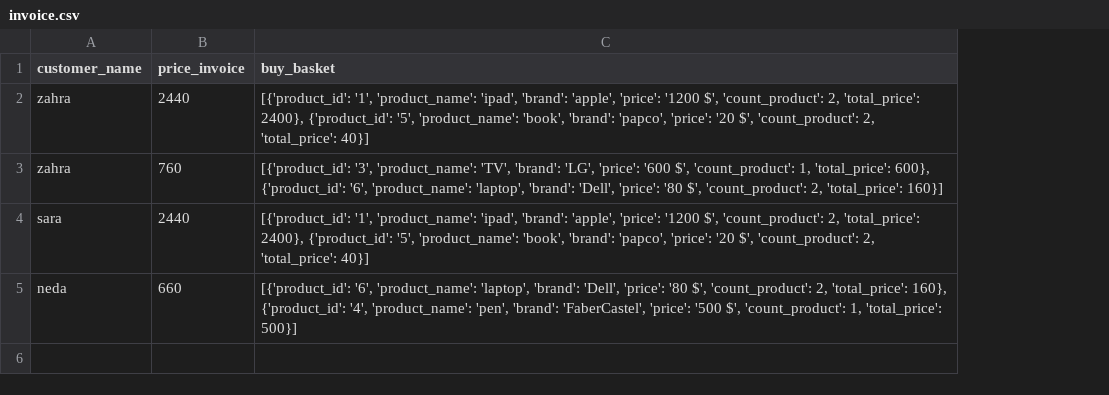
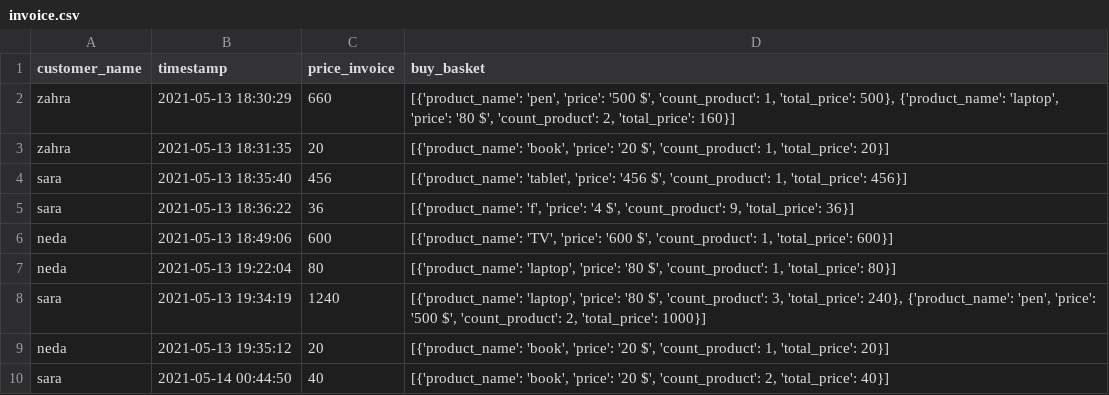
Before and after one commit to zahra-kh-z/projectPhase1_maktab51, a CSV file: invoice.csv, drawn as a sheet; addresses are those after the commit; the diff names each change by its address in the sheet, - before the commit and + after, or states it on an @@ line.

```diff
--- a/invoice.csv
+++ b/invoice.csv
+column B (timestamp), rows 2-4: 2021-05-13 18:30:29 | 2021-05-13 18:31:35 | 2021-05-13 18:35:40; row 7: 2021-05-13 19:22:04
-C2 (price_invoice): 2440
+C2 (price_invoice): 660
-D2 (buy_basket): [{'product_id': '1', 'product_name': 'ipad', 'brand': 'apple', 'price': '1200 $', 'count_product': 2, 'total_price': 2400}, {'product_id': '5', 'product_name': 'book', 'brand': 'papco', 'price': '20 $', 'count_product': 2, 'total_price': 40}]
+D2 (buy_basket): [{'product_name': 'pen', 'price': '500 $', 'count_product': 1, 'total_price': 500}, {'product_name': 'laptop', 'price': '80 $', 'count_product': 2, 'total_price': 160}]
-C3 (price_invoice): 760
+C3 (price_invoice): 20
-D3 (buy_basket): [{'product_id': '3', 'product_name': 'TV', 'brand': 'LG', 'price': '600 $', 'count_product': 1, 'total_price': 600}, {'product_id': '6', 'product_name': 'laptop', 'brand': 'Dell', 'price': '80 $', 'count_product': 2, 'total_price': 160}]
+D3 (buy_basket): [{'product_name': 'book', 'price': '20 $', 'count_product': 1, 'total_price': 20}]
-C4 (price_invoice): 2440
+C4 (price_invoice): 456
-D4 (buy_basket): [{'product_id': '1', 'product_name': 'ipad', 'brand': 'apple', 'price': '1200 $', 'count_product': 2, 'total_price': 2400}, {'product_id': '5', 'product_name': 'book', 'brand': 'papco', 'price': '20 $', 'count_product': 2, 'total_price': 40}]
+D4 (buy_basket): [{'product_name': 'tablet', 'price': '456 $', 'count_product': 1, 'total_price': 456}]
+row 5: sara | 2021-05-13 18:36:22 | 36 | [{'product_name': 'f', 'price': '4 $', 'count_product': 9, 'total_price': 36}]
+row 6: neda | 2021-05-13 18:49:06 | 600 | [{'product_name': 'TV', 'price': '600 $', 'count_product': 1, 'total_price': 600}]
-C7 (price_invoice): 660
+C7 (price_invoice): 80
-D7 (buy_basket): [{'product_id': '6', 'product_name': 'laptop', 'brand': 'Dell', 'price': '80 $', 'count_product': 2, 'total_price': 160}, {'product_id': '4', 'product_name': 'pen', 'brand': 'FaberCastel', 'price': '500 $', 'count_product': 1, 'total_price': 500}]
+D7 (buy_basket): [{'product_name': 'laptop', 'price': '80 $', 'count_product': 1, 'total_price': 80}]
+row 8: sara | 2021-05-13 19:34:19 | 1240 | [{'product_name': 'laptop', 'price': '80 $', 'count_product': 3, 'total_price': 240}, {'product_name': 'pen', 'price': '500 $', 'count_product': 2, 'total_price': 1000}]
+row 9: neda | 2021-05-13 19:35:12 | 20 | [{'product_name': 'book', 'price': '20 $', 'count_product': 1, 'total_price': 20}]
+row 10: sara | 2021-05-14 00:44:50 | 40 | [{'product_name': 'book', 'price': '20 $', 'count_product': 2, 'total_price': 40}]
```
Also changed, not shown: product_list.csv, user_information.csv, 12 other files.
